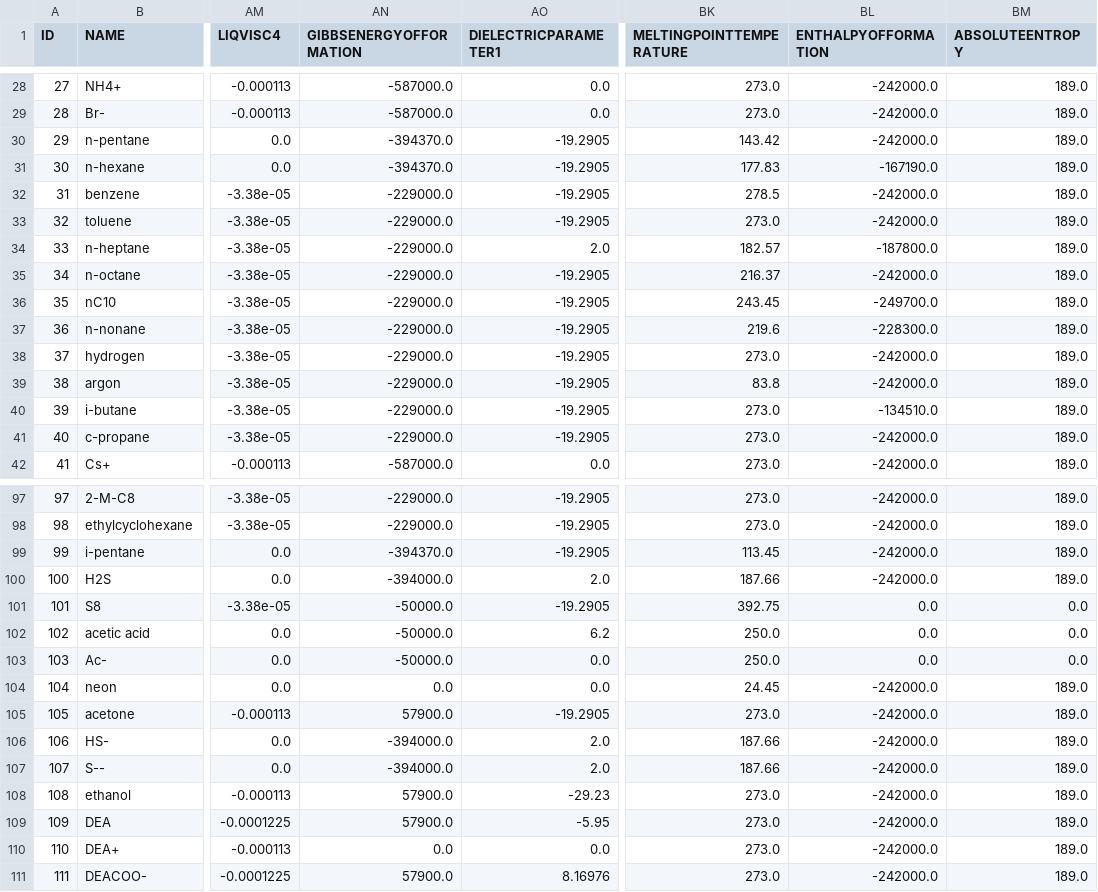
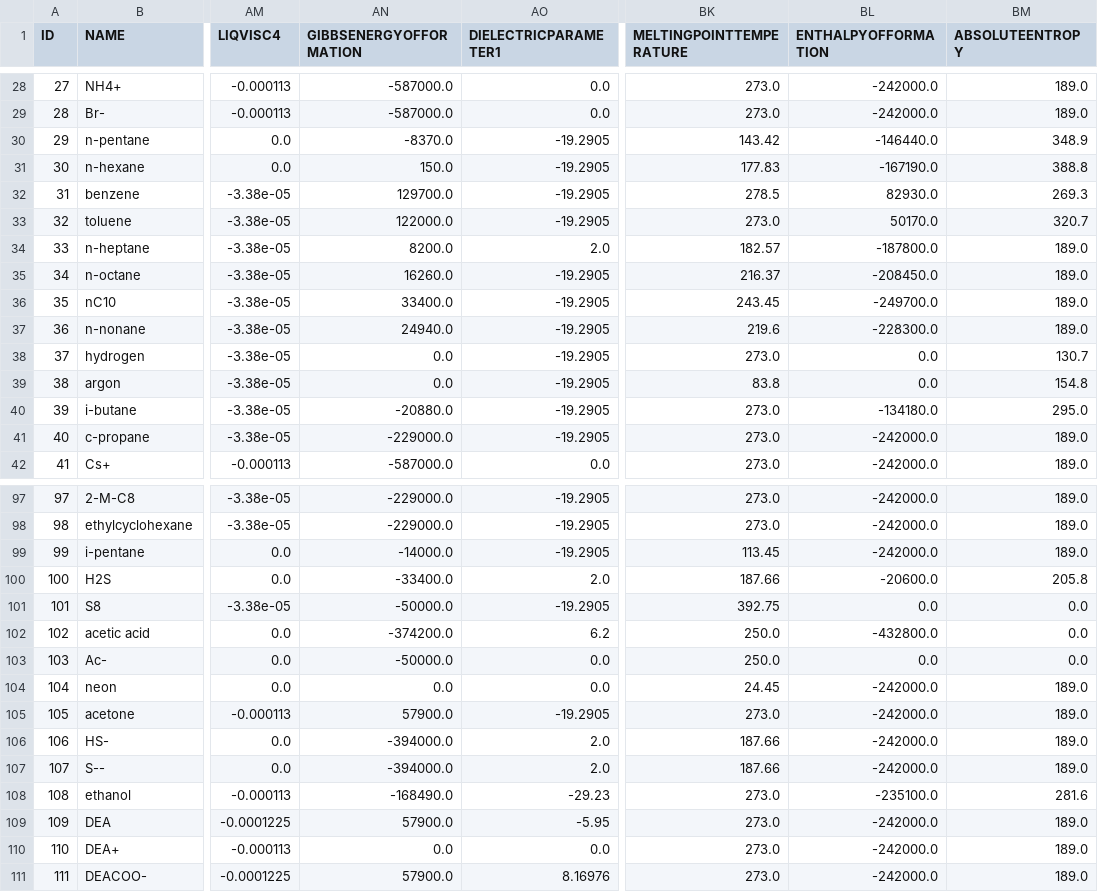
Before and after one commit to equinor/neqsim, a CSV file: src/main/resources/data/COMP.csv, drawn as a sheet; only a part is shown, gaps mark what is left out; the diff covers the shown part only; the diff names each change by its address in the sheet, - before the commit and + after, or states it on an @@ line.

```diff
--- a/src/main/resources/data/COMP.csv
+++ b/src/main/resources/data/COMP.csv
-AN30 (GIBBSENERGYOFFORMATION): -394370.0
+AN30 (GIBBSENERGYOFFORMATION): -8370.0
-BL30 (ENTHALPYOFFORMATION): -242000.0
+BL30 (ENTHALPYOFFORMATION): -146440.0
-BM30 (ABSOLUTEENTROPY): 189.0
+BM30 (ABSOLUTEENTROPY): 348.9
-AN31 (GIBBSENERGYOFFORMATION): -394370.0
+AN31 (GIBBSENERGYOFFORMATION): 150.0
-BM31 (ABSOLUTEENTROPY): 189.0
+BM31 (ABSOLUTEENTROPY): 388.8
-AN32 (GIBBSENERGYOFFORMATION): -229000.0
+AN32 (GIBBSENERGYOFFORMATION): 129700.0
-BL32 (ENTHALPYOFFORMATION): -242000.0
+BL32 (ENTHALPYOFFORMATION): 82930.0
-BM32 (ABSOLUTEENTROPY): 189.0
+BM32 (ABSOLUTEENTROPY): 269.3
-AN33 (GIBBSENERGYOFFORMATION): -229000.0
+AN33 (GIBBSENERGYOFFORMATION): 122000.0
-BL33 (ENTHALPYOFFORMATION): -242000.0
+BL33 (ENTHALPYOFFORMATION): 50170.0
-BM33 (ABSOLUTEENTROPY): 189.0
+BM33 (ABSOLUTEENTROPY): 320.7
-AN34 (GIBBSENERGYOFFORMATION): -229000.0
+AN34 (GIBBSENERGYOFFORMATION): 8200.0
-AN35 (GIBBSENERGYOFFORMATION): -229000.0
+AN35 (GIBBSENERGYOFFORMATION): 16260.0
-BL35 (ENTHALPYOFFORMATION): -242000.0
+BL35 (ENTHALPYOFFORMATION): -208450.0
-AN36 (GIBBSENERGYOFFORMATION): -229000.0
+AN36 (GIBBSENERGYOFFORMATION): 33400.0
-AN37 (GIBBSENERGYOFFORMATION): -229000.0
+AN37 (GIBBSENERGYOFFORMATION): 24940.0
-AN38:AN39 (GIBBSENERGYOFFORMATION): -229000.0
+AN38:AN39 (GIBBSENERGYOFFORMATION): 0.0
-BL38:BL39 (ENTHALPYOFFORMATION): -242000.0
+BL38:BL39 (ENTHALPYOFFORMATION): 0.0
-BM38 (ABSOLUTEENTROPY): 189.0
+BM38 (ABSOLUTEENTROPY): 130.7
-BM39 (ABSOLUTEENTROPY): 189.0
+BM39 (ABSOLUTEENTROPY): 154.8
-AN40 (GIBBSENERGYOFFORMATION): -229000.0
+AN40 (GIBBSENERGYOFFORMATION): -20880.0
-BL40 (ENTHALPYOFFORMATION): -134510.0
+BL40 (ENTHALPYOFFORMATION): -134180.0
-BM40 (ABSOLUTEENTROPY): 189.0
+BM40 (ABSOLUTEENTROPY): 295.0
-AN99 (GIBBSENERGYOFFORMATION): -394370.0
+AN99 (GIBBSENERGYOFFORMATION): -14000.0
-AN100 (GIBBSENERGYOFFORMATION): -394000.0
+AN100 (GIBBSENERGYOFFORMATION): -33400.0
-BL100 (ENTHALPYOFFORMATION): -242000.0
+BL100 (ENTHALPYOFFORMATION): -20600.0
-BM100 (ABSOLUTEENTROPY): 189.0
+BM100 (ABSOLUTEENTROPY): 205.8
-AN102 (GIBBSENERGYOFFORMATION): -50000.0
+AN102 (GIBBSENERGYOFFORMATION): -374200.0
-BL102 (ENTHALPYOFFORMATION): 0.0
+BL102 (ENTHALPYOFFORMATION): -432800.0
-AN108 (GIBBSENERGYOFFORMATION): 57900.0
+AN108 (GIBBSENERGYOFFORMATION): -168490.0
-BL108 (ENTHALPYOFFORMATION): -242000.0
+BL108 (ENTHALPYOFFORMATION): -235100.0
-BM108 (ABSOLUTEENTROPY): 189.0
+BM108 (ABSOLUTEENTROPY): 281.6
```
Also changed, not shown: 39 edited cells elsewhere in this file, 15 other files.
